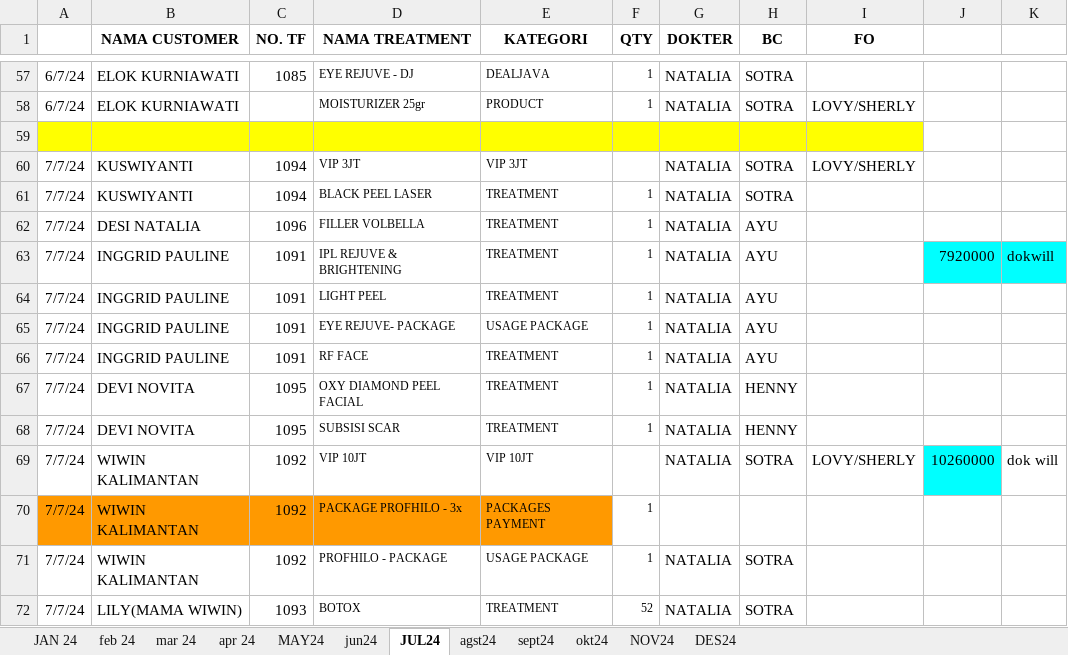
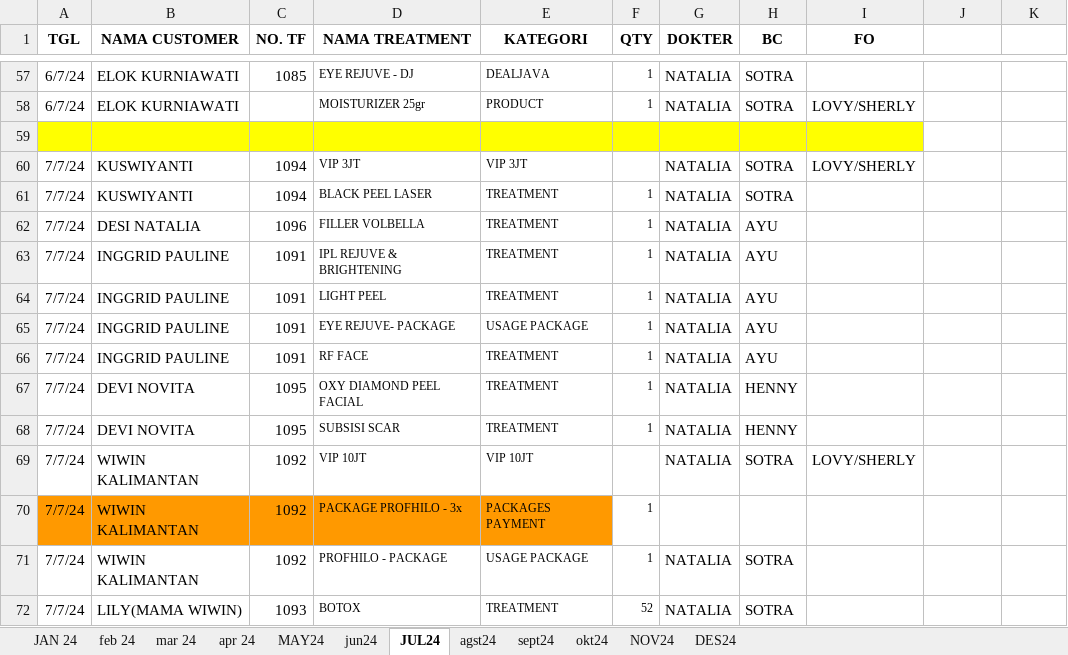
Before and after one commit to XwcdX/Tiffany, an Excel workbook: 2024SALES.xlsx, sheet JUL24, drawn as a sheet; only a part is shown, gaps mark what is left out; values as stored, in another font and other column widths than the file's, no borders; charts and pictures not drawn; the diff names each change by its address in the sheet, - before the commit and + after, or states it on an @@ line.

Commit message:
feat: adding may data

```diff
--- a/2024SALES.xlsx (sheet JUL24)
+++ b/2024SALES.xlsx (sheet JUL24)
-A1: (empty)
+A1: TGL
-J63: 7920000
+J63: (empty)
-J63:K63 fill: #00FFFF
+J63:K63 fill: none
-K63: dokwill
+K63: (empty)
-J69: 10260000
+J69: (empty)
-J69 fill: #00FFFF
+J69 fill: none
-K69: dok will
+K69: (empty)
```
Also changed, not shown: sheet apr 24, sheet mar 24, sheet MAY24, sheet feb 24, sheet JAN 24, sheet agst24, charts or pictures, 2025SALES.xlsx, cleaned_final_transaction.xlsx, 15 other files.
